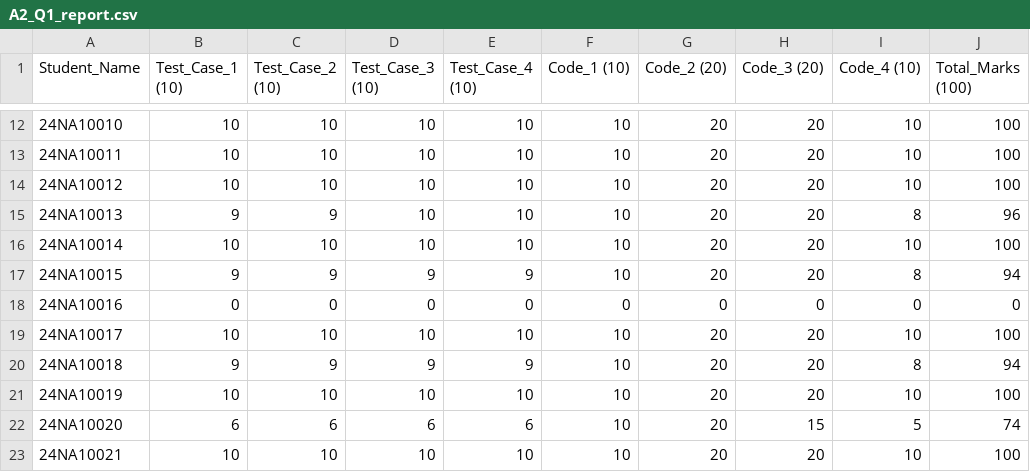
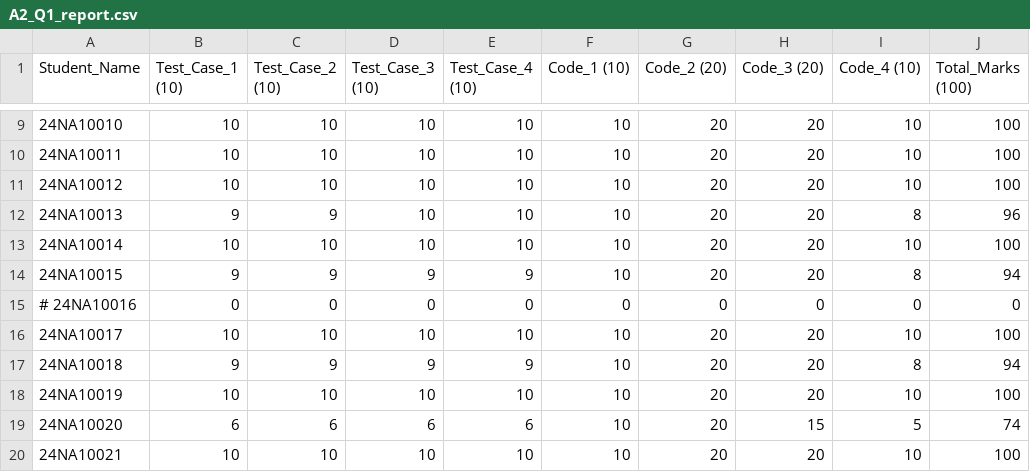
Before and after one commit to nishkalprakash/pds_assignment_checker, a CSV file: Assignments/A2/Q1/A2_Q1_report.csv, drawn as a sheet; only a part is shown, gaps mark what is left out; addresses are those after the commit; the diff covers the shown part only; the diff names each change by its address in the sheet, - before the commit and + after, or states it on an @@ line.

```diff
--- a/Assignments/A2/Q1/A2_Q1_report.csv
+++ b/Assignments/A2/Q1/A2_Q1_report.csv
-A15 (Student_Name): 24NA10016
+A15 (Student_Name): # 24NA10016
```
Also changed, not shown: 2 added rows and 11 removed rows elsewhere in this file, 23 other files.
